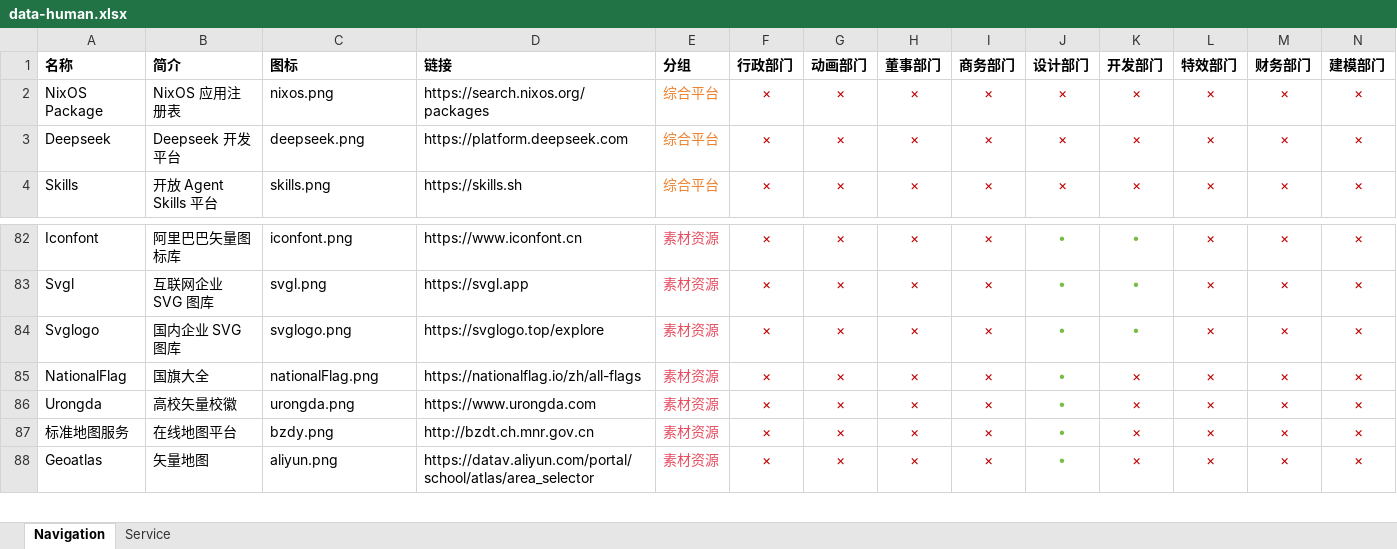
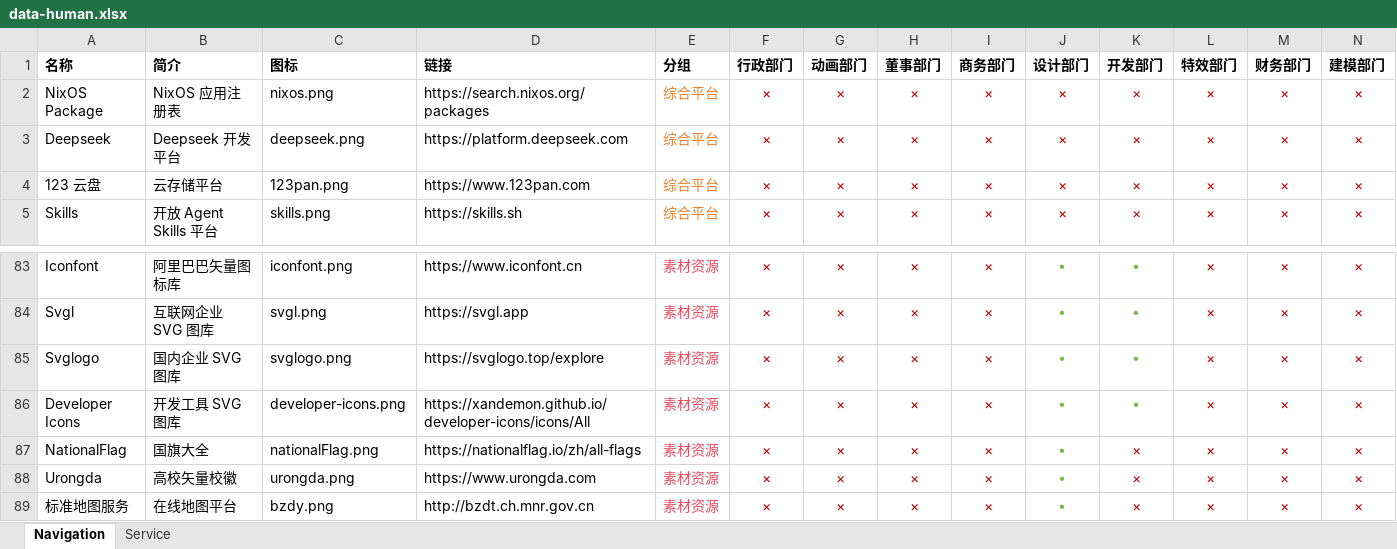
Before and after one commit to 0x0CFF/Panel-Studio, an Excel workbook: instance/data-human.xlsx, sheet Navigation, drawn as a sheet; only a part is shown, gaps mark what is left out; the shorter side is filled out with more unchanged rows; values as stored, in another font and other column widths than the file's, no borders; rows hold the shown columns only; the diff names each change by its address in the sheet, - before the commit and + after, or states it on an @@ line.

```diff
--- a/instance/data-human.xlsx (sheet Navigation)
+++ b/instance/data-human.xlsx (sheet Navigation)
+row 4: 123 云盘 | 云存储平台 | 123pan.png | https://www.123pan.com | 综合平台 | × | × | × | × | × | × | × | × | ×
+row 86: Developer Icons | 开发工具 SVG 图库 | developer-icons.png | https://xandemon.github.io/developer-icons/icons/All | 素材资源 | × | × | × | × | • | • | × | × | ×
```
Also changed, not shown: sheet Service, 5 other files.
